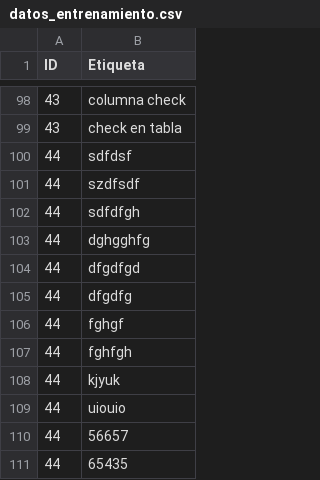
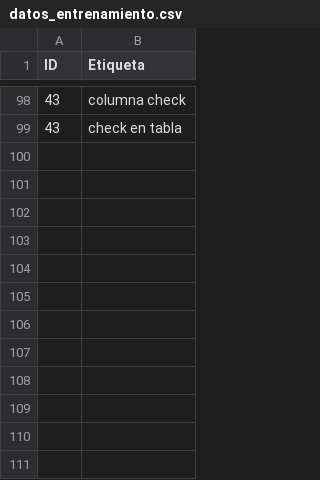
Before and after one commit to RenionDxD/Consultor, a CSV file: data/datos_entrenamiento.csv, drawn as a sheet; only a part is shown, gaps mark what is left out; the diff names each change by its address in the sheet, - before the commit and + after, or states it on an @@ line.

```diff
--- a/data/datos_entrenamiento.csv
+++ b/data/datos_entrenamiento.csv
-row 100: 44 | sdfdsf
-row 101: 44 | szdfsdf
-row 102: 44 | sdfdfgh
-row 103: 44 | dghgghfg
-row 104: 44 | dfgdfgd
-row 105: 44 | dfgdfg
-row 106: 44 | fghgf
-row 107: 44 | fghfgh
-row 108: 44 | kjyuk
-row 109: 44 | uiouio
-row 110: 44 | 56657
-row 111: 44 | 65435
```
Also changed, not shown: data/texto_procesado.csv, 8 other files.
